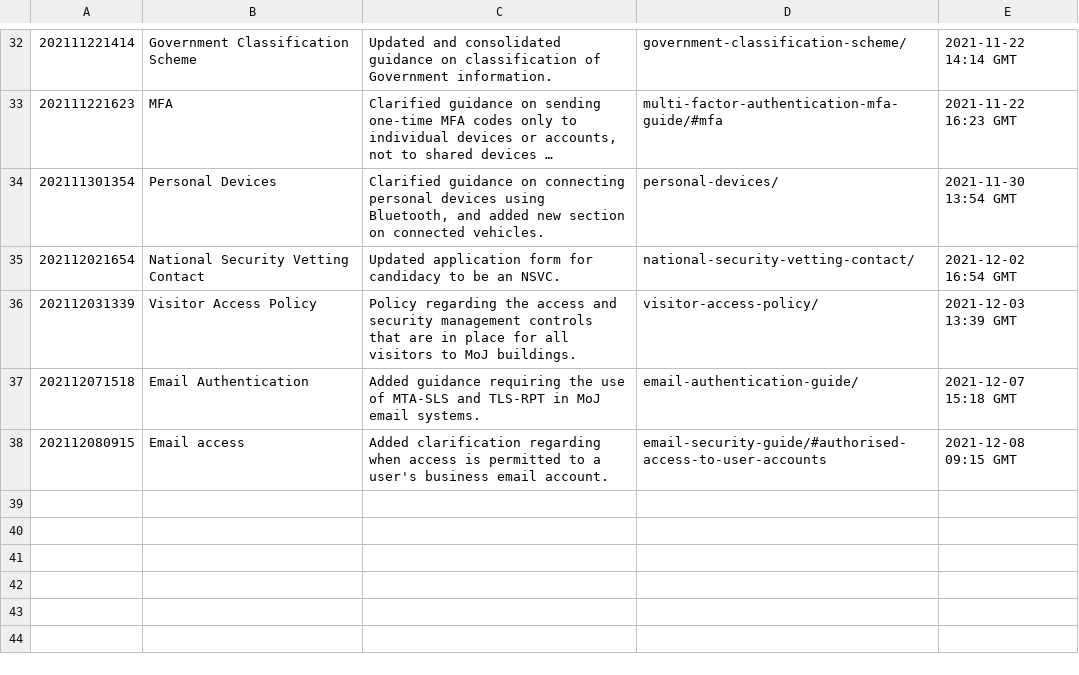
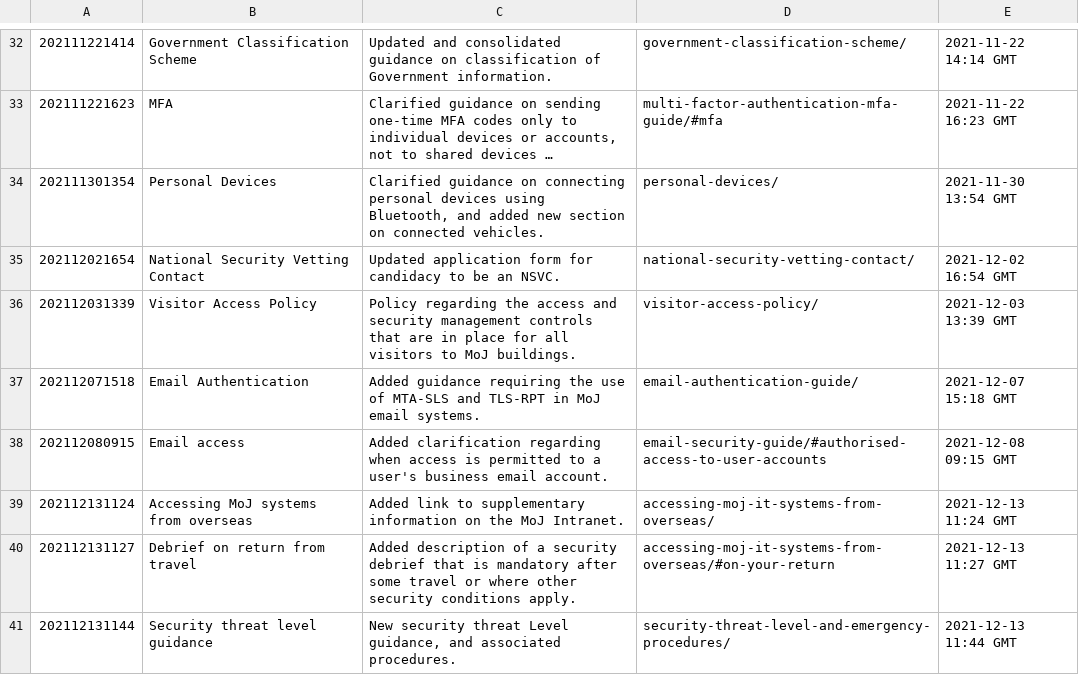
Before and after one commit to ministryofjustice/security-guidance, a CSV file: changeLog.csv, drawn as a sheet; only a part is shown, gaps mark what is left out; long unchanged cells end in …; the diff names each change by its address in the sheet, - before the commit and + after, or states it on an @@ line.

Commit message:
Publication approved: https://github.com/ministryofjustice/security-guidance/issues/26{468}.

```diff
--- a/changeLog.csv
+++ b/changeLog.csv
+row 39: 202112131124 | Accessing MoJ systems from overseas | Added link to supplementary information on the MoJ Intranet. | accessing-moj-it-systems-from-overseas/ | 2021-12-13 11:24 GMT
+row 40: 202112131127 | Debrief on return from travel | Added description of a security debrief that is mandatory after some travel or where other security conditions apply. | accessing-moj-it-systems-from-overseas/#on-your-return | 2021-12-13 11:27 GMT
+row 41: 202112131144 | Security threat level guidance | New security threat Level guidance, and associated procedures. | security-threat-level-and-emergency-procedures/ | 2021-12-13 11:44 GMT
```
Also changed, not shown: 16 other files.
